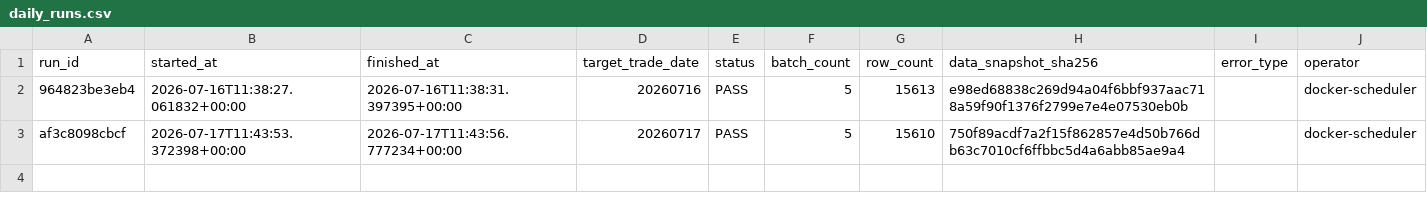
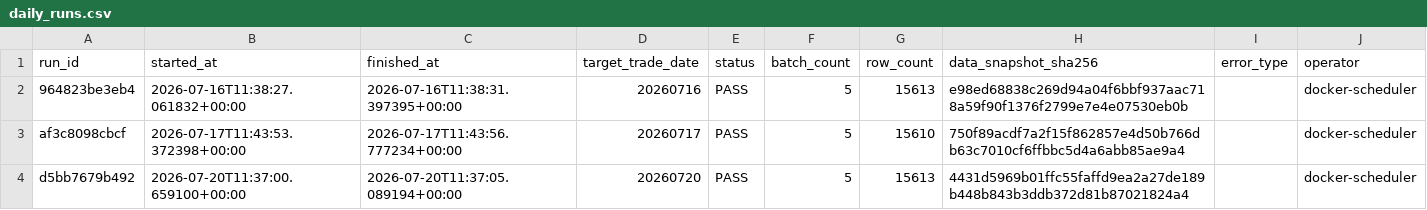
Before and after one commit to qiang0723/shaiwei, a CSV file: ledger/daily_runs.csv, drawn as a sheet.

```diff
--- a/ledger/daily_runs.csv
+++ b/ledger/daily_runs.csv
@@ -3 +3,2 @@ run_id,started_at,finished_at,target_trade_date,status,batch_count,row_count,dat
 af3c8098cbcf,2026-07-17T11:43:53.372398+00:00,2026-07-17T11:43:56.777234+00:00,20260717,PASS,5,15610,750f89acdf7a2f15f862857e4d50b766db63c7010cf6ffbbc5d4a6abb85ae9a4,,docker-scheduler
+d5bb7679b492,2026-07-20T11:37:00.659100+00:00,2026-07-20T11:37:05.089194+00:00,20260720,PASS,5,15613,4431d5969b01ffc55faffd9ea2a27de189b448b843b3ddb372d81b87021824a4,,docker-scheduler
```
Also changed, not shown: ledger/experiments.csv, ledger/shadow_reconciliations.csv, 3 other files.
